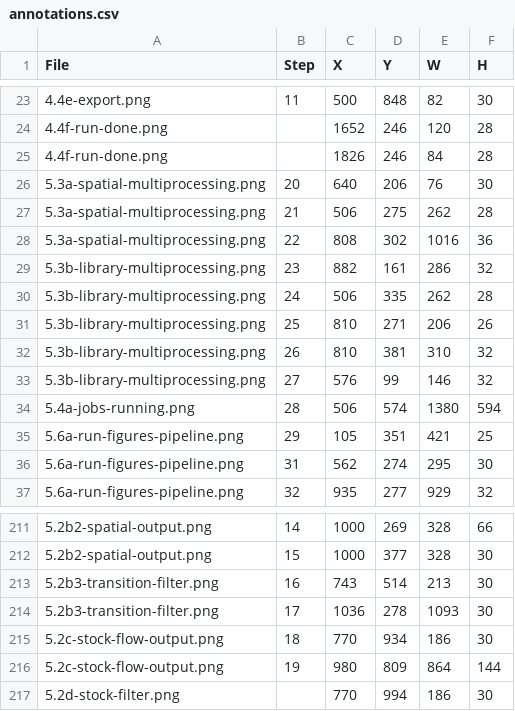
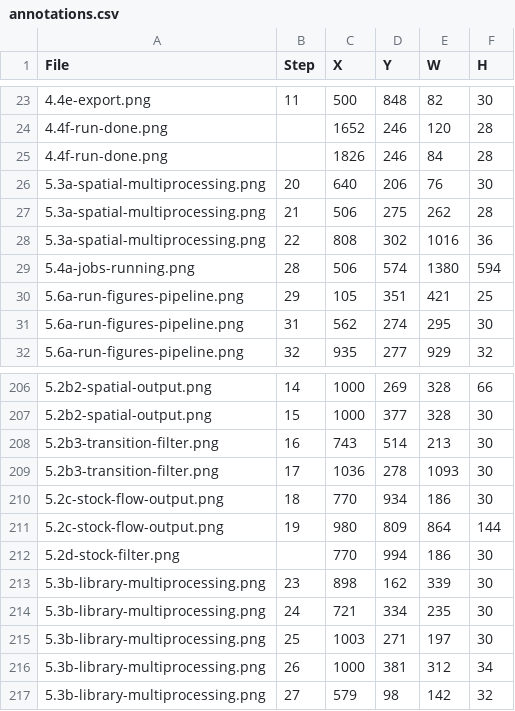
Before and after one commit to bsleeter/lucasCore, a CSV file: docs/guide/annotations.csv, drawn as a sheet; only a part is shown, gaps mark what is left out; removed rows and columns are numbered as before the commit, all else as after; the diff names each change by its address in the sheet, - before the commit and + after, or states it on an @@ line.

```diff
--- a/docs/guide/annotations.csv
+++ b/docs/guide/annotations.csv
-row 29: 5.3b-library-multiprocessing.png | 23 | 882 | 161 | 286 | 32
-row 30: 5.3b-library-multiprocessing.png | 24 | 506 | 335 | 262 | 28
-row 31: 5.3b-library-multiprocessing.png | 25 | 810 | 271 | 206 | 26
-row 32: 5.3b-library-multiprocessing.png | 26 | 810 | 381 | 310 | 32
-row 33: 5.3b-library-multiprocessing.png | 27 | 576 | 99 | 146 | 32
+row 213: 5.3b-library-multiprocessing.png | 23 | 898 | 162 | 339 | 30
+row 214: 5.3b-library-multiprocessing.png | 24 | 721 | 334 | 235 | 30
+row 215: 5.3b-library-multiprocessing.png | 25 | 1003 | 271 | 197 | 30
+row 216: 5.3b-library-multiprocessing.png | 26 | 1000 | 381 | 312 | 34
+row 217: 5.3b-library-multiprocessing.png | 27 | 579 | 98 | 142 | 32
```
Also changed, not shown: docs/guide/crops.csv, 1 other file.
